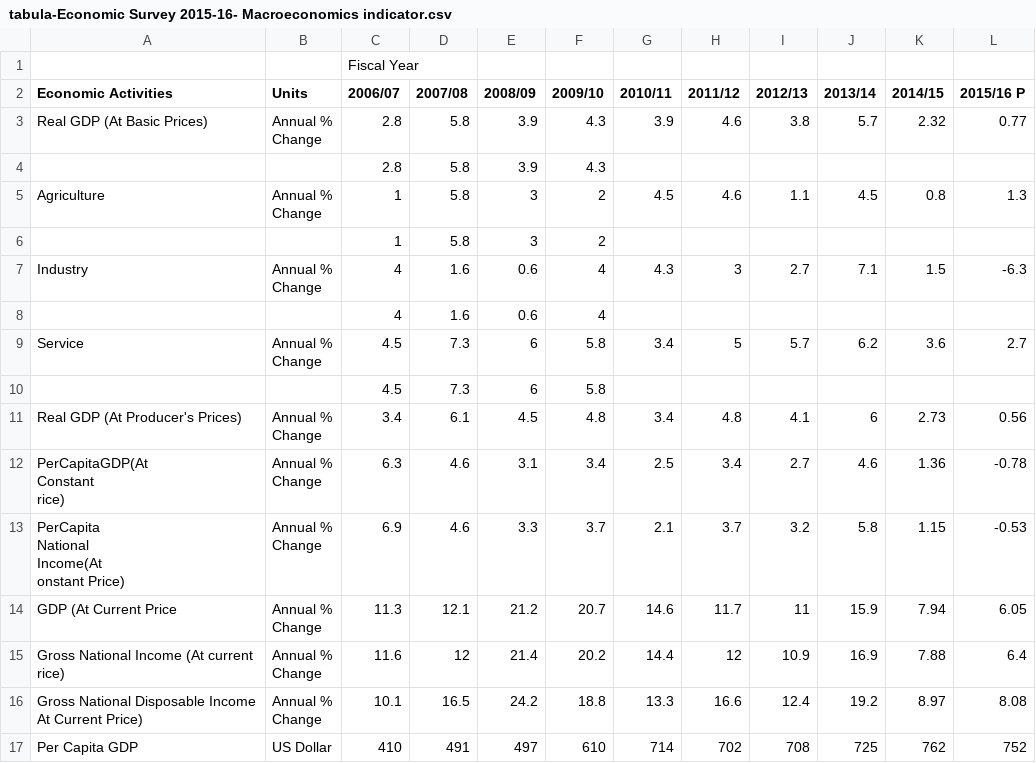
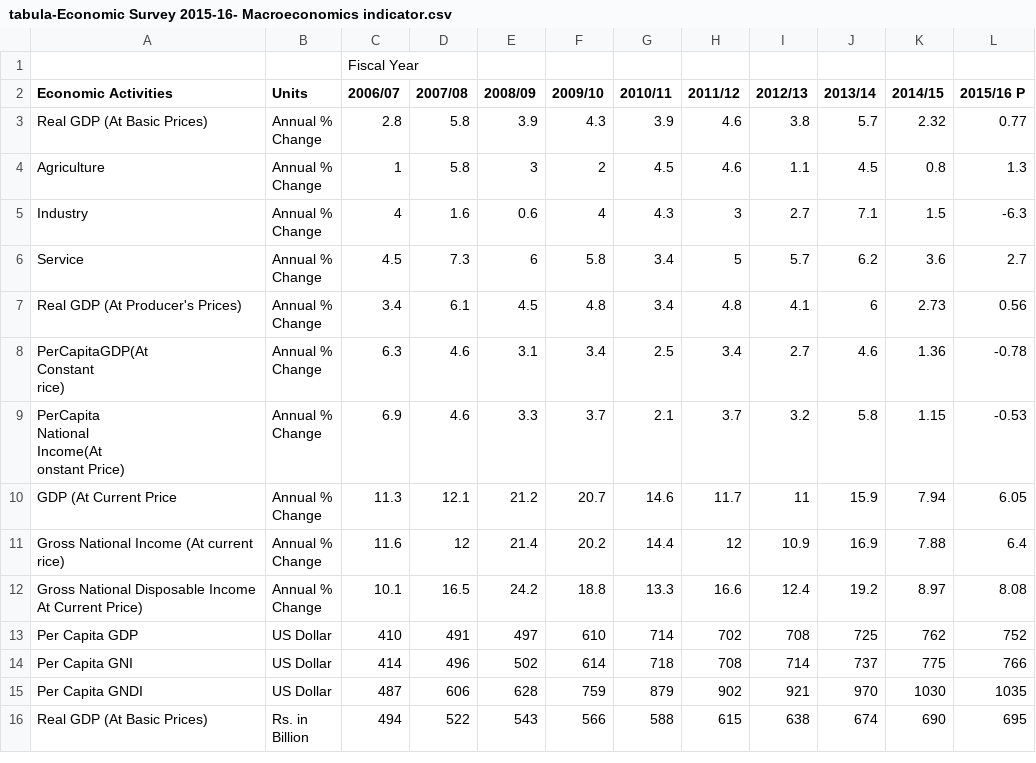
Before and after one commit to okfnepal/opendatahackathon, a CSV file: spending-data/tabula-Economic Survey 2015-16- Macroeconomics indicator.csv, drawn as a sheet; only a part is shown; the shorter side is filled out with more unchanged rows.

Commit message:
Update tabula-Economic Survey 2015-16- Macroeconomics indicator.csv

```diff
--- a/spending-data/tabula-Economic Survey 2015-16- Macroeconomics indicator.csv
+++ b/spending-data/tabula-Economic Survey 2015-16- Macroeconomics indicator.csv
@@ -4,12 +4,8 @@ Real GDP (At Basic Prices),"Annual %
 Change",2.8,5.8,3.9,4.3,3.9,4.6,3.8,5.7,2.32,0.77
-,,2.8,5.8,3.9,4.3,,,,,,
 Agriculture,"Annual %
 Change",1,5.8,3,2,4.5,4.6,1.1,4.5,0.8,1.3
-,,1,5.8,3,2,,,,,,
 Industry,"Annual %
 Change",4,1.6,0.6,4,4.3,3,2.7,7.1,1.5,-6.3
-,,4,1.6,0.6,4,,,,,,
 Service,"Annual %
 Change",4.5,7.3,6,5.8,3.4,5,5.7,6.2,3.6,2.7
-,,4.5,7.3,6,5.8,,,,,,
 Real GDP (At Producer's Prices),"Annual %
```
